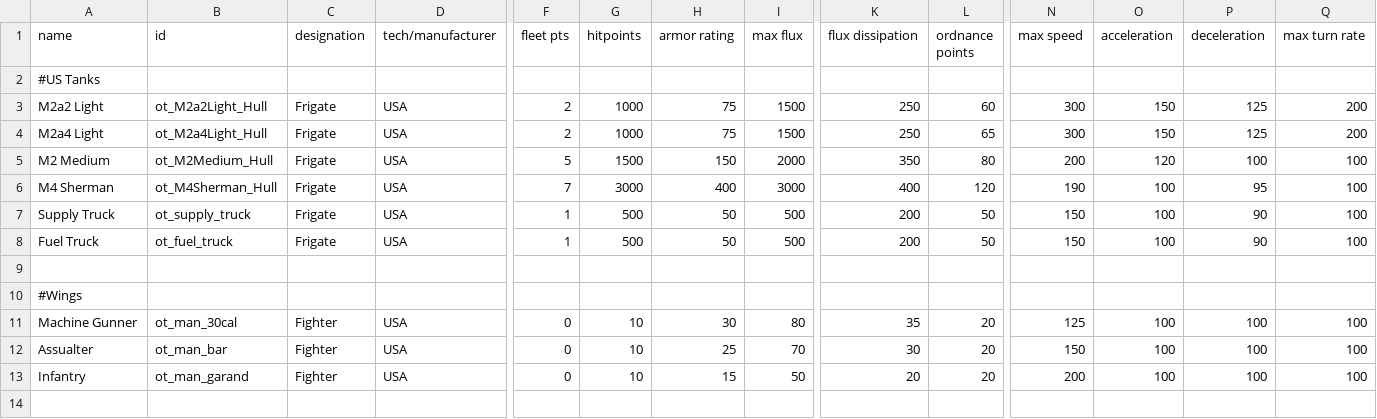
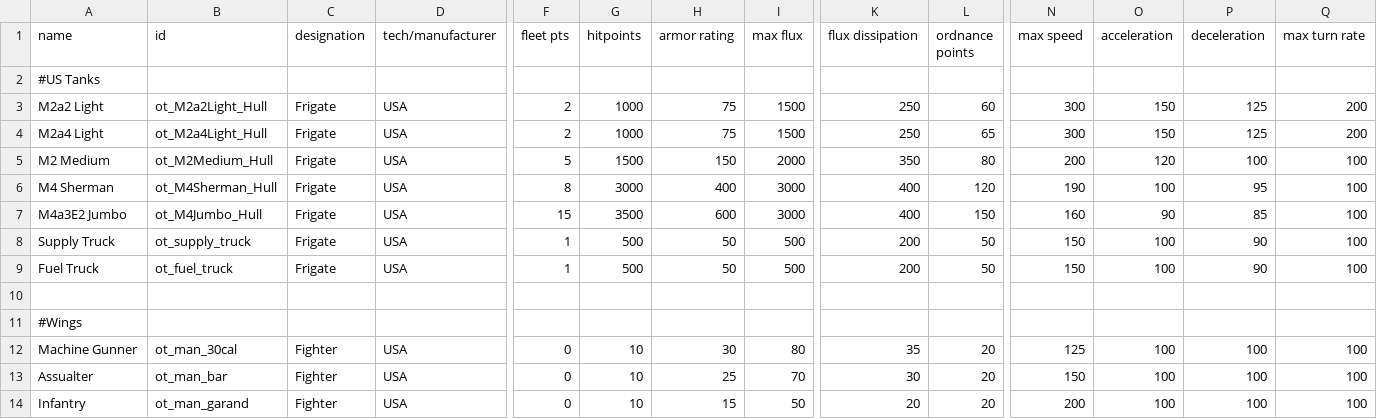
Before and after one commit to OfflcerSam/TankSector, a CSV file: data/hulls/ship_data.csv, drawn as a sheet; only a part is shown, gaps mark what is left out; rows hold the shown columns only; the diff names each change by its address in the sheet, - before the commit and + after, or states it on an @@ line.

```diff
--- a/data/hulls/ship_data.csv
+++ b/data/hulls/ship_data.csv
-F6 (fleet pts): 7
+F6 (fleet pts): 8
+row 7: M4a3E2 Jumbo | ot_M4Jumbo_Hull | Frigate | USA | 15 | 3500 | 600 | 3000 | 400 | 150 | 160 | 90 | 85 | 100
```
Also changed, not shown: data/strings/descriptions.csv, 1 other file.
